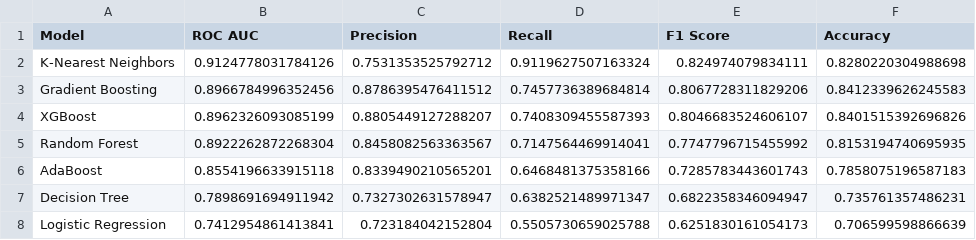
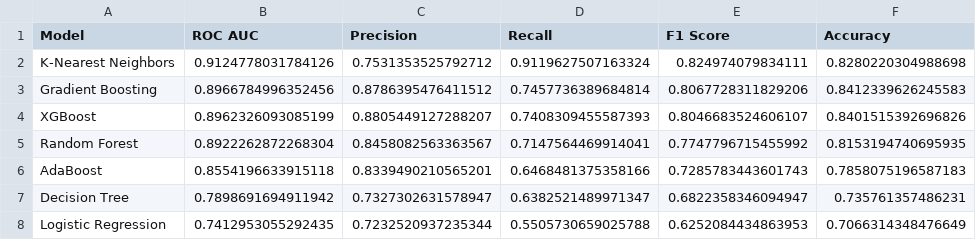
Before and after one commit to vineet416/Credit_Card_Default_Prediction, a CSV file: notebooks/csv_outputs/model_performance_summary_validation.csv, drawn as a sheet.

Commit message:
final model training and evaluation

```diff
--- a/notebooks/csv_outputs/model_performance_summary_validation.csv
+++ b/notebooks/csv_outputs/model_performance_summary_validation.csv
@@ -7,2 +7,2 @@ AdaBoost,0.8554196633915118,0.8339490210565201,0.6468481375358166,0.728578344360
 Decision Tree,0.7898691694911942,0.7327302631578947,0.6382521489971347,0.6822358346094947,0.735761357486231
-Logistic Regression,0.7412954861413841,0.723184042152804,0.5505730659025788,0.6251830161054173,0.706599598866639
+Logistic Regression,0.7412953055292435,0.7232520937235344,0.5505730659025788,0.6252084434863953,0.7066314348476649
```
Also changed, not shown: 7 other files.
